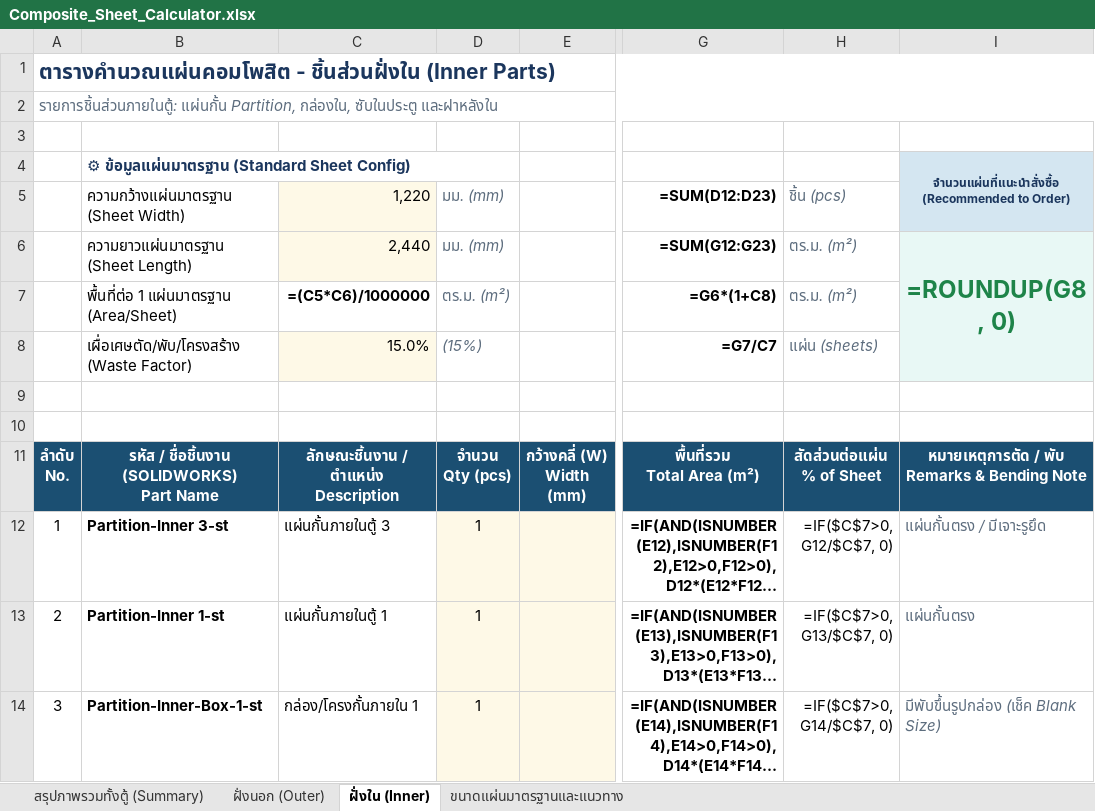
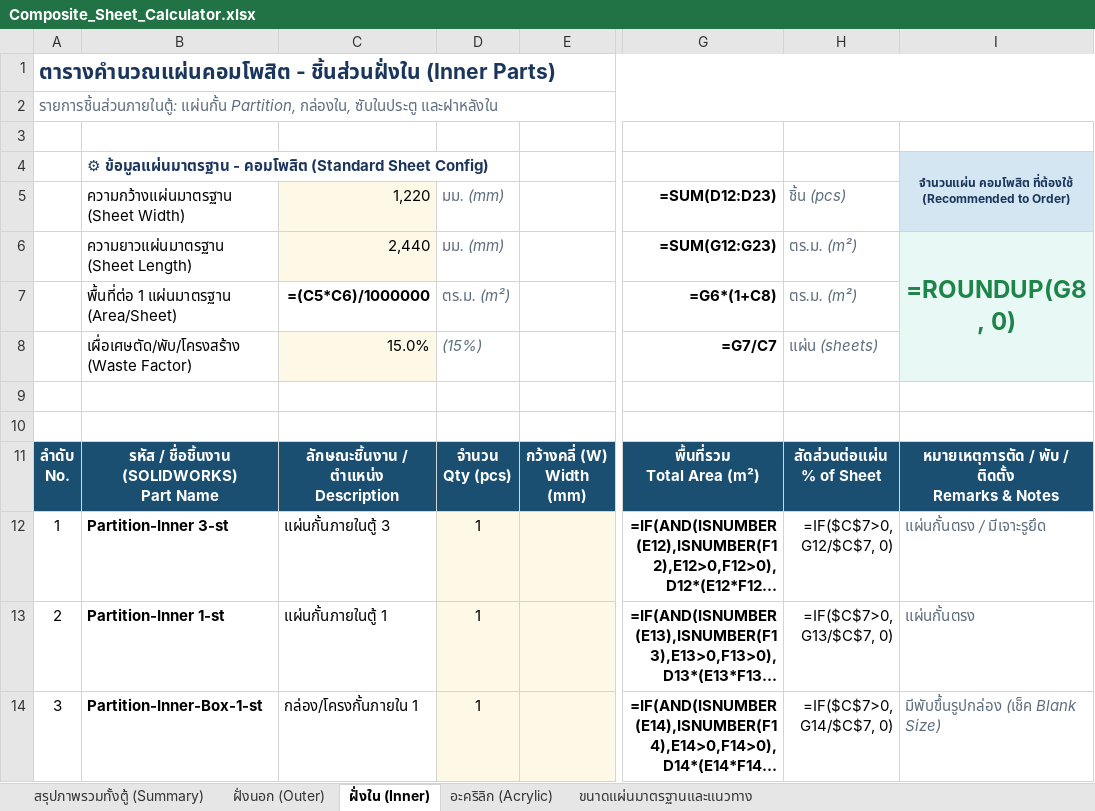
Before and after one commit to prongnaruebest/NaritVendingMachine, an Excel workbook: Composite_Sheet_Calculator.xlsx, sheet ฝั่งใน (Inner), drawn as a sheet; only a part is shown, gaps mark what is left out; long unchanged cells end in …; values as stored, in another font and other column widths than the file's, no borders; formulas without a stored value are shown as written; ↵ is a line break in a cell; the diff names each change by its address in the sheet, - before the commit and + after, or states it on an @@ line.

Commit message:
feat: separate acrylic parts into dedicated tab in BOM calculator

```diff
--- a/Composite_Sheet_Calculator.xlsx (sheet ฝั่งใน (Inner))
+++ b/Composite_Sheet_Calculator.xlsx (sheet ฝั่งใน (Inner))
+sheet tab: อะคริลิก (Acrylic)
-B4: ⚙ ข้อมูลแผ่นมาตรฐาน (Standard Sheet…
+B4: ⚙ ข้อมูลแผ่นมาตรฐาน - คอมโพสิต (Standard Sheet…
-I4: จำนวนแผ่นที่แนะนำสั่งซื้อ ↵ (Recommended to…
+I4: จำนวนแผ่น คอมโพสิต ที่ต้องใช้ ↵ (Recommended to…
-I11: หมายเหตุการตัด / พับ ↵ Remarks & Bending Note
+I11: หมายเหตุการตัด / พับ / ติดตั้ง ↵ Remarks & Notes
```
Also changed, not shown: sheet ขนาดแผ่นมาตรฐานและแนวทาง, sheet ฝั่งนอก (Outer), sheet สรุปภาพรวมทั้งตู้ (Summary), 1 other file.
